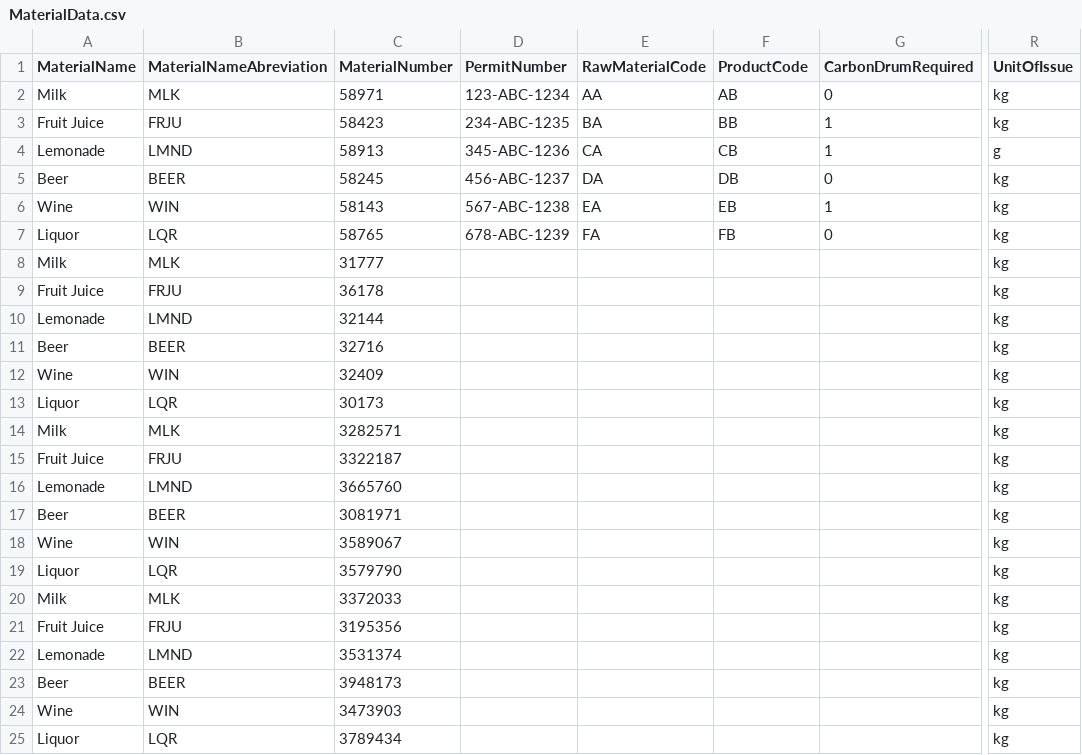
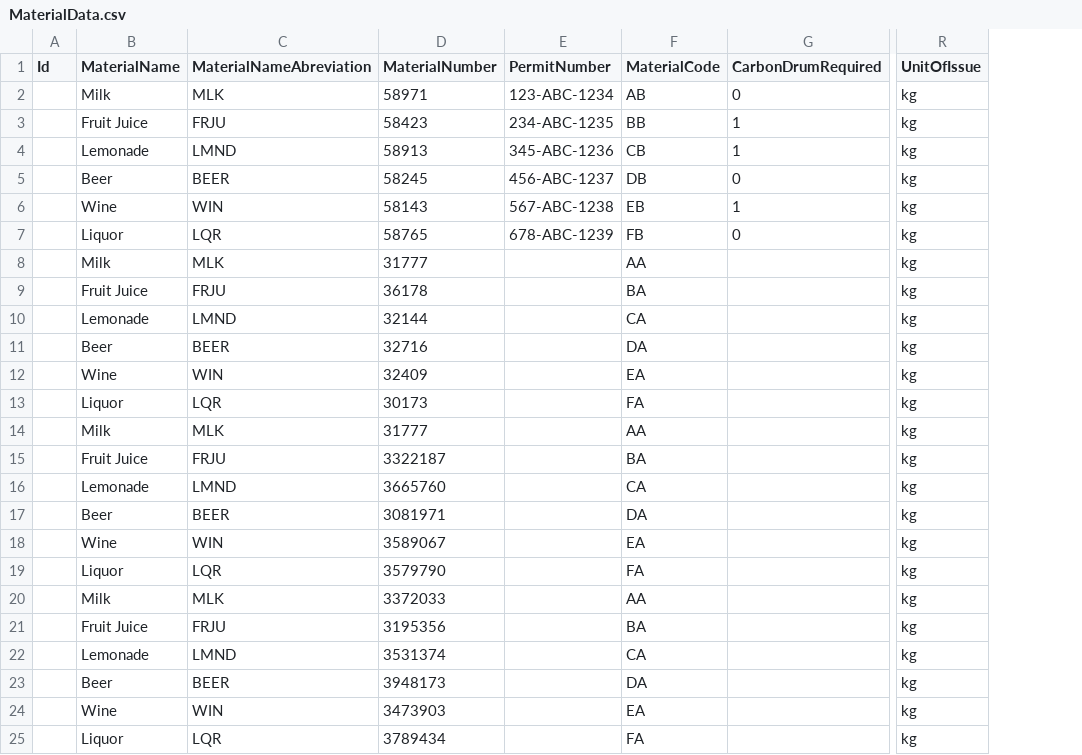
Before and after one commit to BeckTJ/RLRMDB, a CSV file: RavenDB/DataFiles/BuildFiles/MaterialData.csv, drawn as a sheet; only a part is shown, gaps mark what is left out; removed rows and columns are numbered as before the commit, all else as after; the diff names each change by its address in the sheet, - before the commit and + after, or states it on an @@ line.

Commit message:
Added procedure to input material numbers

```diff
--- a/RavenDB/DataFiles/BuildFiles/MaterialData.csv
+++ b/RavenDB/DataFiles/BuildFiles/MaterialData.csv
+column A (Id), empty
-column E (RawMaterialCode), rows 2-7: AA | BA | CA | DA | EA | FA
-F1: ProductCode
+F1: MaterialCode
-R4 (UnitOfIssue): g
+R4 (UnitOfIssue): kg
-F8 (MaterialCode): (empty)
+F8 (MaterialCode): AA
-F9 (MaterialCode): (empty)
+F9 (MaterialCode): BA
-F10 (MaterialCode): (empty)
+F10 (MaterialCode): CA
-F11 (MaterialCode): (empty)
+F11 (MaterialCode): DA
-F12 (MaterialCode): (empty)
+F12 (MaterialCode): EA
-F13 (MaterialCode): (empty)
+F13 (MaterialCode): FA
-D14 (MaterialNumber): 3282571
+D14 (MaterialNumber): 31777
-F14 (MaterialCode): (empty)
+F14 (MaterialCode): AA
-F15 (MaterialCode): (empty)
+F15 (MaterialCode): BA
-F16 (MaterialCode): (empty)
+F16 (MaterialCode): CA
-F17 (MaterialCode): (empty)
+F17 (MaterialCode): DA
-F18 (MaterialCode): (empty)
+F18 (MaterialCode): EA
-F19 (MaterialCode): (empty)
+F19 (MaterialCode): FA
-F20 (MaterialCode): (empty)
+F20 (MaterialCode): AA
-F21 (MaterialCode): (empty)
+F21 (MaterialCode): BA
-F22 (MaterialCode): (empty)
+F22 (MaterialCode): CA
-F23 (MaterialCode): (empty)
+F23 (MaterialCode): DA
-F24 (MaterialCode): (empty)
+F24 (MaterialCode): EA
-F25 (MaterialCode): (empty)
+F25 (MaterialCode): FA
```
Also changed, not shown: 10 other files.
